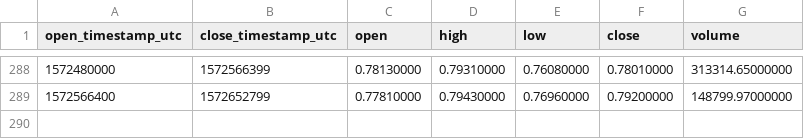
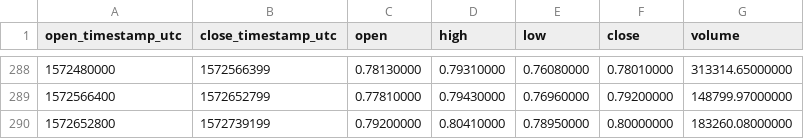
Before and after one commit to cryptobigbro/binance-WAVESUSDT, a CSV file: binance-WAVESUSDT-1d.csv, drawn as a sheet; only a part is shown, gaps mark what is left out; the diff names each change by its address in the sheet, - before the commit and + after, or states it on an @@ line.

```diff
--- a/binance-WAVESUSDT-1d.csv
+++ b/binance-WAVESUSDT-1d.csv
+row 290: 1572652800 | 1572739199 | 0.79200000 | 0.80410000 | 0.78950000 | 0.80000000 | 183260.08000000
```
Also changed, not shown: binance-WAVESUSDT-1h.csv.
